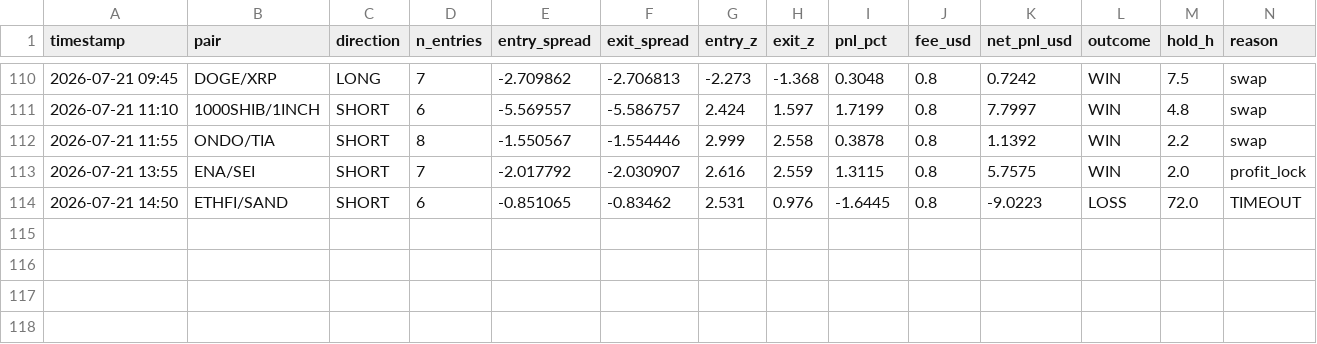
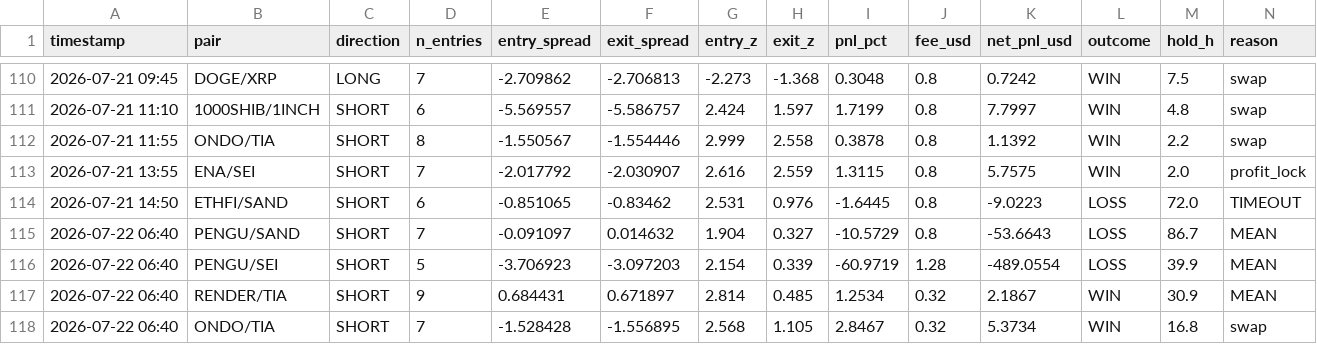
Before and after one commit to AlexeyKharin06/bots-cluster-, a CSV file: memory/trade/paper_v1/paper_trades_N.csv, drawn as a sheet; only a part is shown, gaps mark what is left out; rows hold the shown columns only; the diff names each change by its address in the sheet, - before the commit and + after, or states it on an @@ line.

Commit message:
trade paper_v1 auto 2026-07-22_12:17

```diff
--- a/memory/trade/paper_v1/paper_trades_N.csv
+++ b/memory/trade/paper_v1/paper_trades_N.csv
+row 115: 2026-07-22 06:40 | PENGU/SAND | SHORT | 7 | -0.091097 | 0.014632 | 1.904 | 0.327 | -10.5729 | 0.8 | -53.6643 | LOSS | 86.7 | MEAN
+row 116: 2026-07-22 06:40 | PENGU/SEI | SHORT | 5 | -3.706923 | -3.097203 | 2.154 | 0.339 | -60.9719 | 1.28 | -489.0554 | LOSS | 39.9 | MEAN
+row 117: 2026-07-22 06:40 | RENDER/TIA | SHORT | 9 | 0.684431 | 0.671897 | 2.814 | 0.485 | 1.2534 | 0.32 | 2.1867 | WIN | 30.9 | MEAN
+row 118: 2026-07-22 06:40 | ONDO/TIA | SHORT | 7 | -1.528428 | -1.556895 | 2.568 | 1.105 | 2.8467 | 0.32 | 5.3734 | WIN | 16.8 | swap
```
Also changed, not shown: memory/trade/paper_v1/paper_trades_P.csv, memory/trade/paper_v1/paper_trades_breakout.csv, 16 other files.
